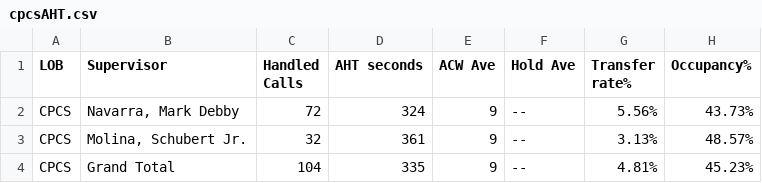
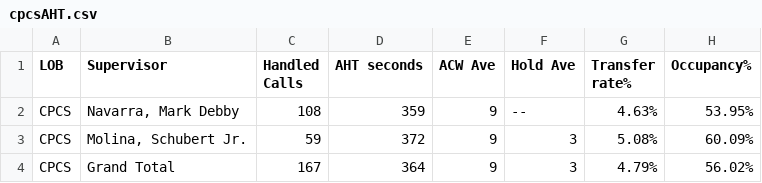
Before and after one commit to mosaicphl/CPCSAHTinterval, a CSV file: cpcsAHT.csv, drawn as a sheet.

```diff
--- a/cpcsAHT.csv
+++ b/cpcsAHT.csv
@@ -1,4 +1,4 @@
 LOB,Supervisor,Handled Calls ,AHT seconds,ACW Ave,Hold Ave,Transfer rate%,Occupancy%
-CPCS,"Navarra, Mark Debby",72,324,9,--,5.56%,43.73%
-CPCS,"Molina, Schubert Jr.",32,361,9,--,3.13%,48.57%
-CPCS,Grand Total,104,335,9,--,4.81%,45.23%
+CPCS,"Navarra, Mark Debby",108,359,9,--,4.63%,53.95%
+CPCS,"Molina, Schubert Jr.",59,372,9,3,5.08%,60.09%
+CPCS,Grand Total,167,364,9,3,4.79%,56.02%
```
Also changed, not shown: cpcs.csv.
